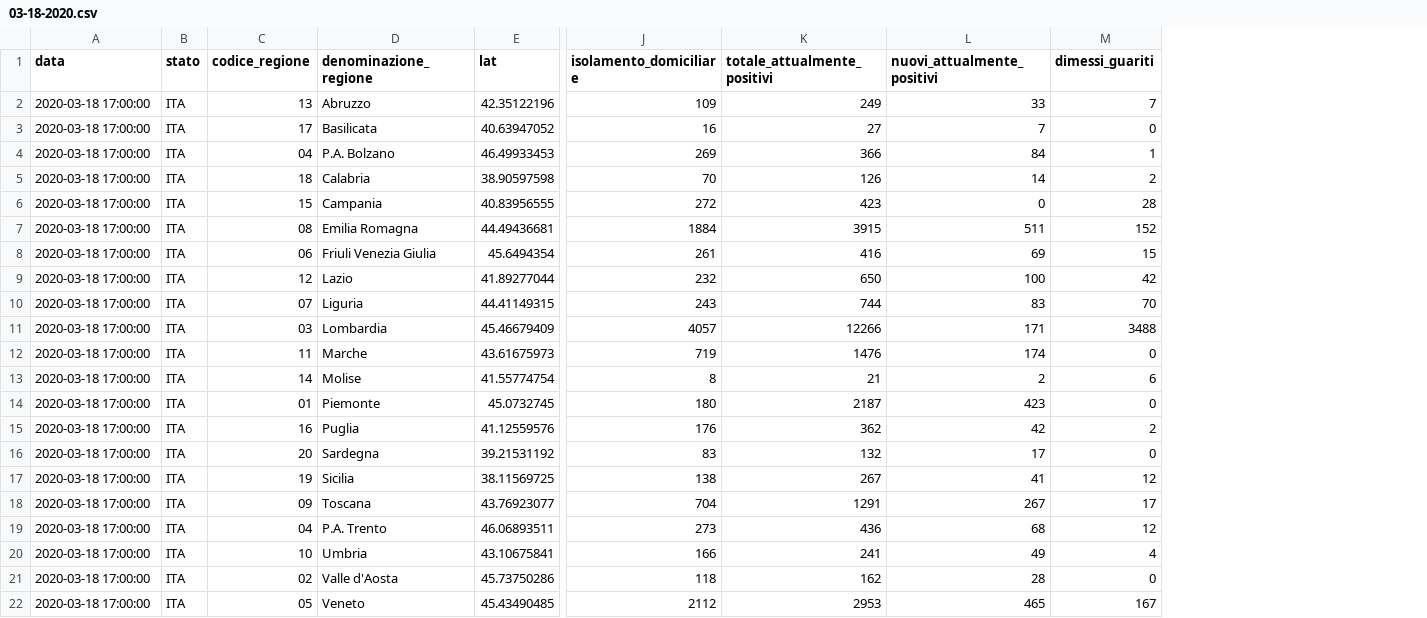
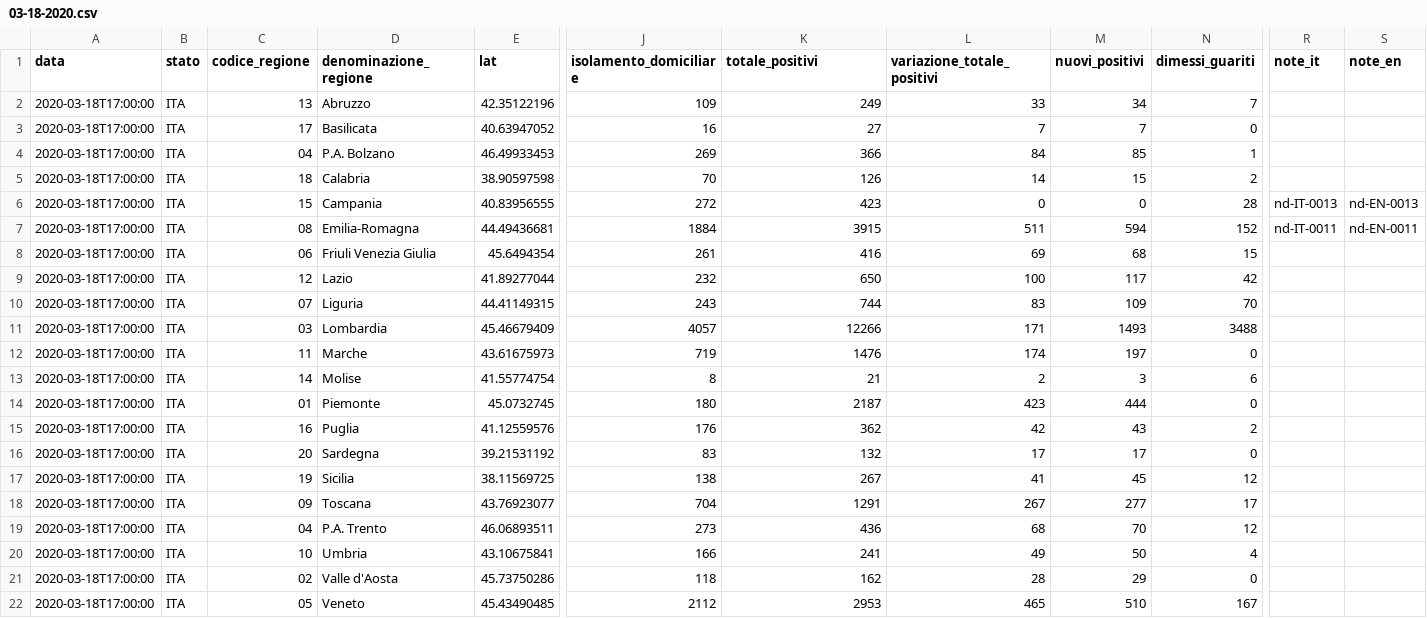
Before and after one commit to kenlog/italy.coronavirusinfections.org, a CSV file: data/csv/reports/03-18-2020.csv, drawn as a sheet; only a part is shown, gaps mark what is left out; the diff names each change by its address in the sheet, - before the commit and + after, or states it on an @@ line.

Commit message:
Aggiorna dati storici e aggiungi report 31-03-20

```diff
--- a/data/csv/reports/03-18-2020.csv
+++ b/data/csv/reports/03-18-2020.csv
+column M (nuovi_positivi), rows 2-22: 34 | 7 | 85 | 15 | 0 | 594 | 68 | 117 | 109 | 1493 | 197 | 3 | 444 | 43 | 17 | 45 | 277 | 70 | 50 | 29 | 510
+column R (note_it), rows 6-7: nd-IT-0013 | nd-IT-0011
+column S (note_en), rows 6-7: nd-EN-0013 | nd-EN-0011
-K1: totale_attualmente_positivi
+K1: totale_positivi
-L1: nuovi_attualmente_positivi
+L1: variazione_totale_positivi
-A2:A22 (data): 2020-03-18 17:00:00
+A2:A22 (data): 2020-03-18T17:00:00
-D7 (denominazione_regione): Emilia Romagna
+D7 (denominazione_regione): Emilia-Romagna
```
Also changed, not shown: data/csv/reports/03-10-2020.csv, data/csv/reports/03-11-2020.csv, 36 other files.
